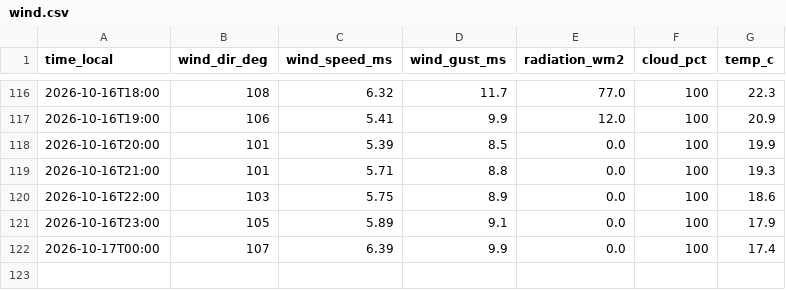
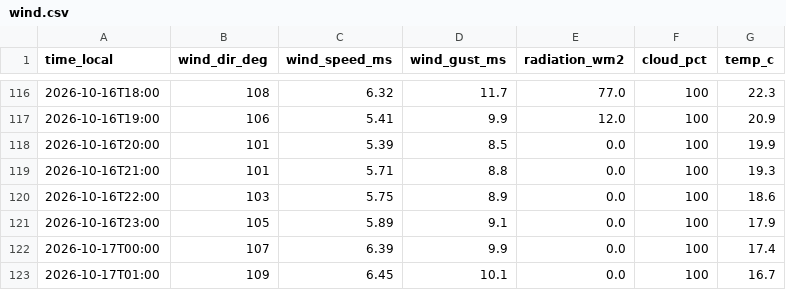
Before and after one commit to sanainwest-sudo/atyrau-air, a CSV file: data/wind.csv, drawn as a sheet; only a part is shown, gaps mark what is left out; the diff names each change by its address in the sheet, - before the commit and + after, or states it on an @@ line.

```diff
--- a/data/wind.csv
+++ b/data/wind.csv
+row 123: 2026-10-17T01:00 | 109 | 6.45 | 10.1 | 0.0 | 100 | 16.7
```
Also changed, not shown: 1 other file.
